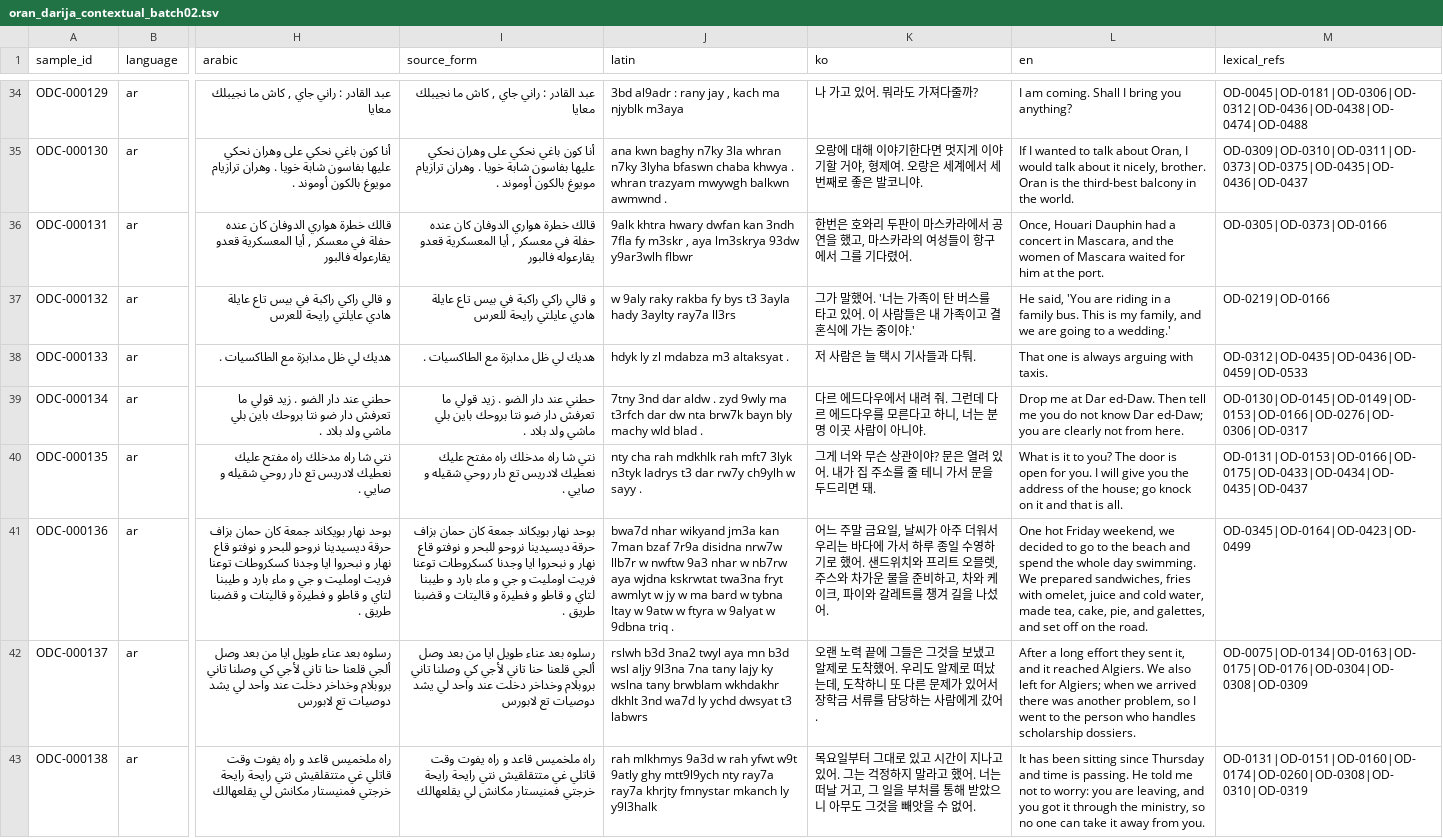
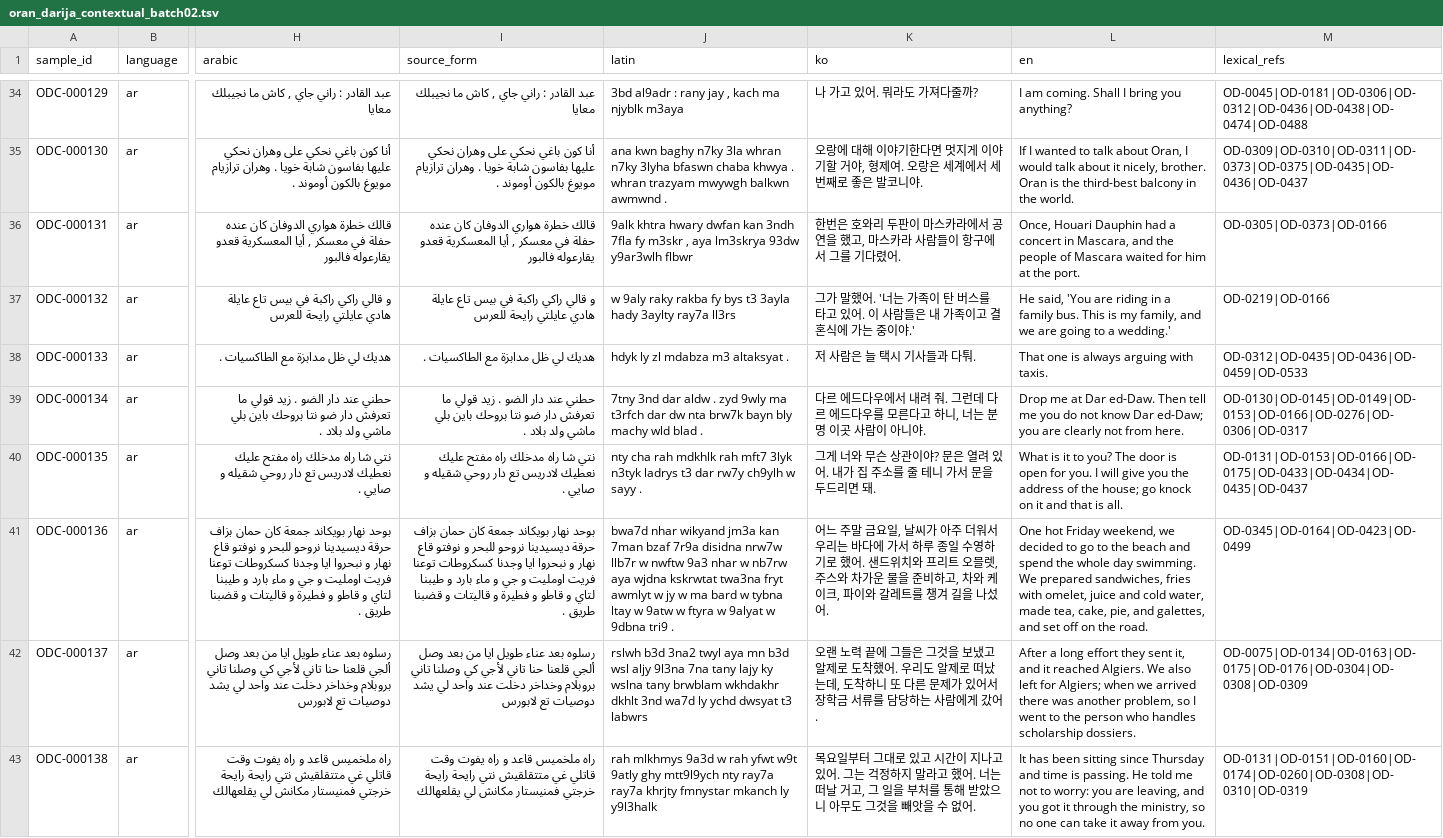
Before and after one commit to Yucef-84/data-orandarja, a TSV file: data/contextual/oran_darija_contextual_batch02.tsv, drawn as a sheet; only a part is shown, gaps mark what is left out; the diff names each change by its address in the sheet, - before the commit and + after, or states it on an @@ line.

Commit message:
fix: finish chunk2 source semantics and Latin

```diff
--- a/data/contextual/oran_darija_contextual_batch02.tsv
+++ b/data/contextual/oran_darija_contextual_batch02.tsv
-K36 (ko): …마스카라의 여성들이 항…
+K36 (ko): …마스카라 사람들이 항…
-L36 (en): …and the women of Mascara…
+L36 (en): …and the people of Mascara…
-J41 (latin): …w 9dbna triq .
+J41 (latin): …w 9dbna tri9 .
```
